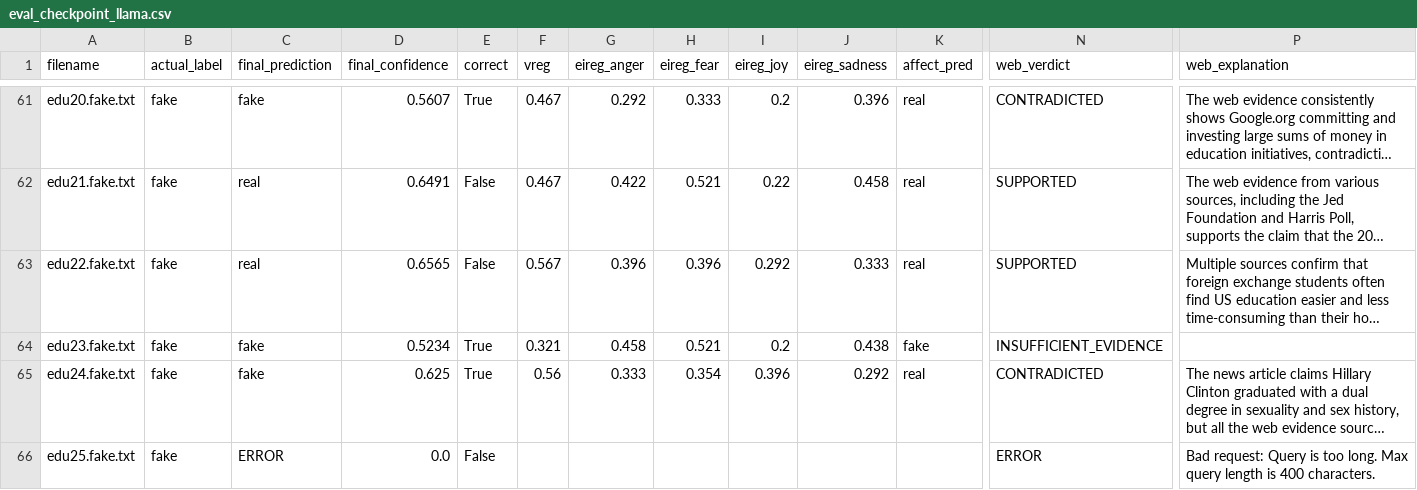
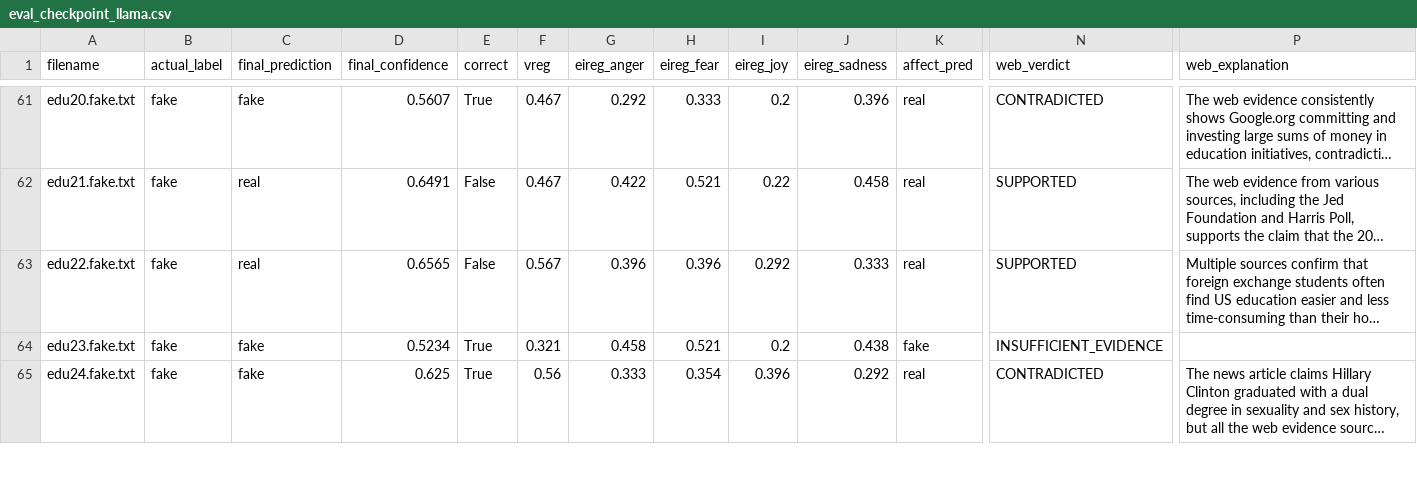
Before and after one commit to KVedantK/Misinformation_Detector, a CSV file: Data_Folder_CSVs/eval_checkpoint_llama.csv (was eval_checkpoint_llama.csv), drawn as a sheet; only a part is shown, gaps mark what is left out; long unchanged cells end in …; removed rows and columns are numbered as before the commit, all else as after; rows hold the shown columns only; the diff covers the shown part only; the diff names each change by its address in the sheet, - before the commit and + after, or states it on an @@ line.

```diff
--- a/eval_checkpoint_llama.csv
+++ b/Data_Folder_CSVs/eval_checkpoint_llama.csv
-row 66: edu25.fake.txt | fake | ERROR | 0.0 | False |  |  |  |  |  |  | ERROR | Bad request: Query is too long. Max query length is 400 characters.
```
Also changed, not shown: 3 added rows, 2 removed rows and 18 edited cells elsewhere in this file, 16 other files.
